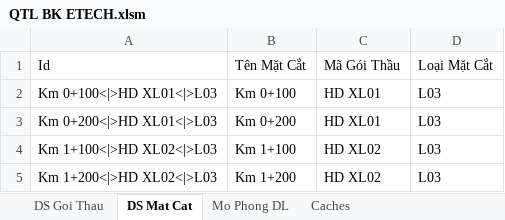
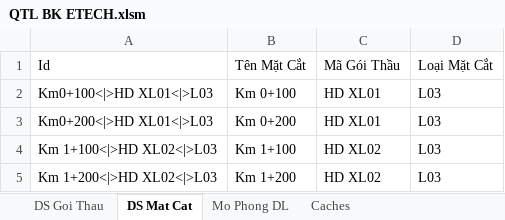
Before and after one commit to dhpytech/bketech, an Excel workbook: Quan Trac Lun/QTL BK ETECH.xlsm, sheet DS Mat Cat, drawn as a sheet; values as stored, in another font and other column widths than the file's, no borders; the diff names each change by its address in the sheet, - before the commit and + after, or states it on an @@ line.

```diff
--- a/Quan Trac Lun/QTL BK ETECH.xlsm (sheet DS Mat Cat)
+++ b/Quan Trac Lun/QTL BK ETECH.xlsm (sheet DS Mat Cat)
-A2: Km 0+100<|>HD XL01<|>L03
+A2: Km0+100<|>HD XL01<|>L03
-A3: Km 0+200<|>HD XL01<|>L03
+A3: Km0+200<|>HD XL01<|>L03
```
Also changed, not shown: Quan Trac Lun/Templates/Template 03.xlsx, 1 other file.
